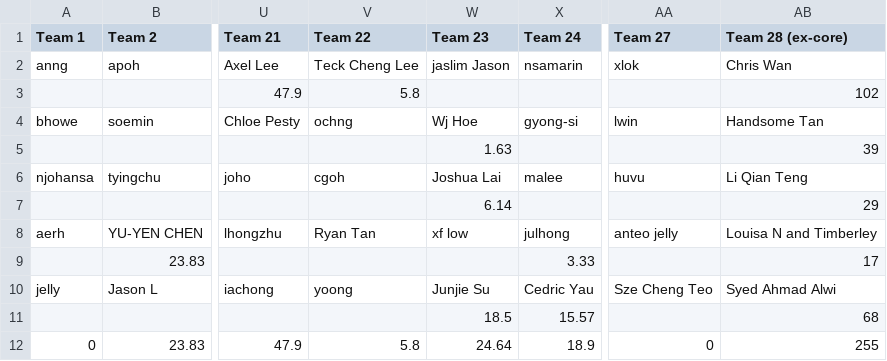
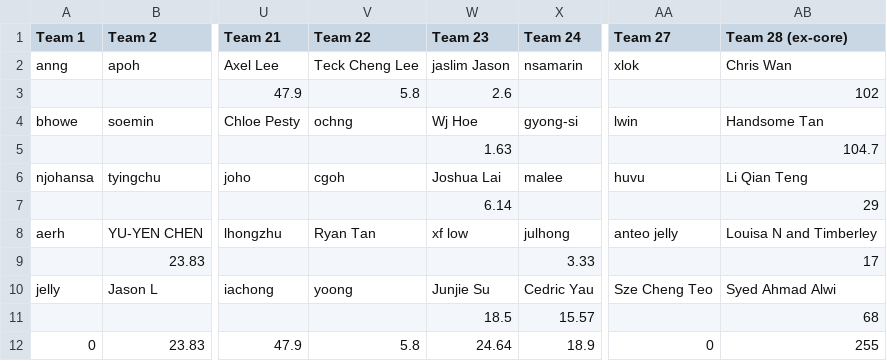
Before and after one commit to gilliorem/fit-commit, a CSV file: data/distance-week-3.csv, drawn as a sheet; only a part is shown, gaps mark what is left out; the diff names each change by its address in the sheet, - before the commit and + after, or states it on an @@ line.

Commit message:
update jslim week 3 distance and handsome tan week 1 and 2

```diff
--- a/data/distance-week-3.csv
+++ b/data/distance-week-3.csv
-W3 (Team 23): (empty)
+W3 (Team 23): 2.6
-AB5 (Team 28 (ex-core)): 39
+AB5 (Team 28 (ex-core)): 104.7
```
